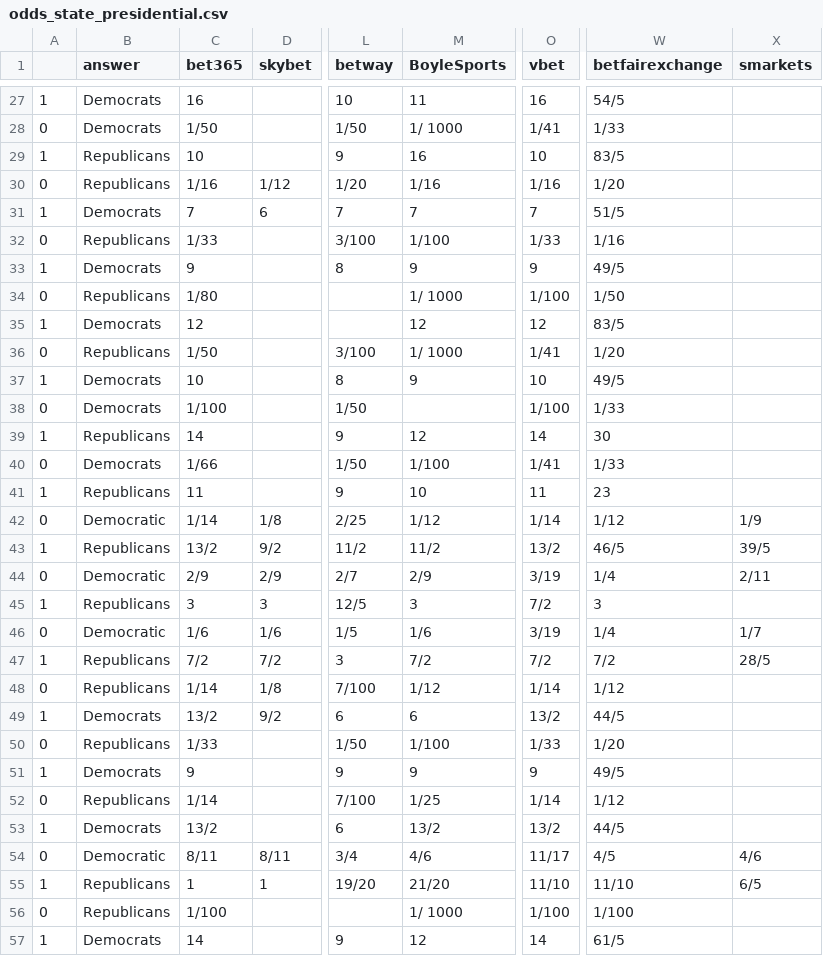
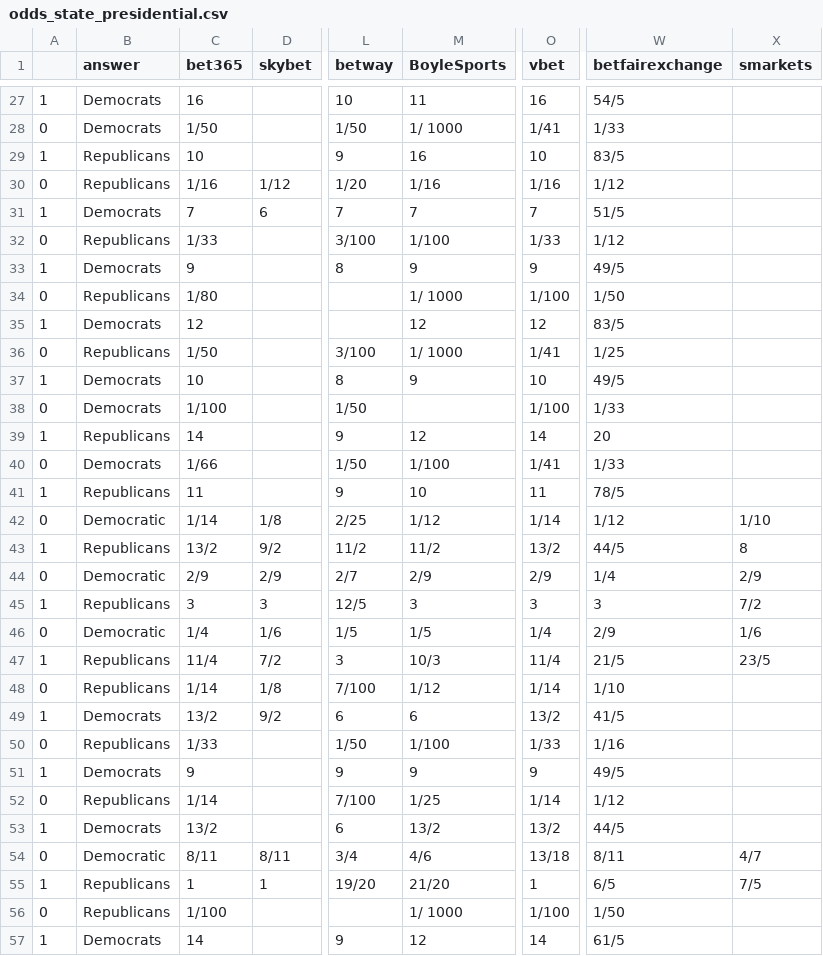
Before and after one commit to mickbransfield/predictit_538_odds, a CSV file: odds_state_presidential.csv, drawn as a sheet; only a part is shown, gaps mark what is left out; the diff covers the shown part only; the diff names each change by its address in the sheet, - before the commit and + after, or states it on an @@ line.

```diff
--- a/odds_state_presidential.csv
+++ b/odds_state_presidential.csv
-W30 (betfairexchange): 1/20
+W30 (betfairexchange): 1/12
-W32 (betfairexchange): 1/16
+W32 (betfairexchange): 1/12
-W36 (betfairexchange): 1/20
+W36 (betfairexchange): 1/25
-W39 (betfairexchange): 30
+W39 (betfairexchange): 20
-W41 (betfairexchange): 23
+W41 (betfairexchange): 78/5
-X42 (smarkets): 1/9
+X42 (smarkets): 1/10
-W43 (betfairexchange): 46/5
+W43 (betfairexchange): 44/5
-X43 (smarkets): 39/5
+X43 (smarkets): 8
-O44 (vbet): 3/19
+O44 (vbet): 2/9
-X44 (smarkets): 2/11
+X44 (smarkets): 2/9
-O45 (vbet): 7/2
+O45 (vbet): 3
-X45 (smarkets): (empty)
+X45 (smarkets): 7/2
-C46 (bet365): 1/6
+C46 (bet365): 1/4
-M46 (BoyleSports): 1/6
+M46 (BoyleSports): 1/5
-O46 (vbet): 3/19
+O46 (vbet): 1/4
-W46 (betfairexchange): 1/4
+W46 (betfairexchange): 2/9
-X46 (smarkets): 1/7
+X46 (smarkets): 1/6
-C47 (bet365): 7/2
+C47 (bet365): 11/4
-M47 (BoyleSports): 7/2
+M47 (BoyleSports): 10/3
-O47 (vbet): 7/2
+O47 (vbet): 11/4
-W47 (betfairexchange): 7/2
+W47 (betfairexchange): 21/5
-X47 (smarkets): 28/5
+X47 (smarkets): 23/5
-W48 (betfairexchange): 1/12
+W48 (betfairexchange): 1/10
-W49 (betfairexchange): 44/5
+W49 (betfairexchange): 41/5
-W50 (betfairexchange): 1/20
+W50 (betfairexchange): 1/16
-O54 (vbet): 11/17
+O54 (vbet): 13/18
-W54 (betfairexchange): 4/5
+W54 (betfairexchange): 8/11
-X54 (smarkets): 4/6
+X54 (smarkets): 4/7
-O55 (vbet): 11/10
+O55 (vbet): 1
-W55 (betfairexchange): 11/10
+W55 (betfairexchange): 6/5
-X55 (smarkets): 6/5
+X55 (smarkets): 7/5
-W56 (betfairexchange): 1/100
+W56 (betfairexchange): 1/50
```
Also changed, not shown: 126 edited cells elsewhere in this file.
